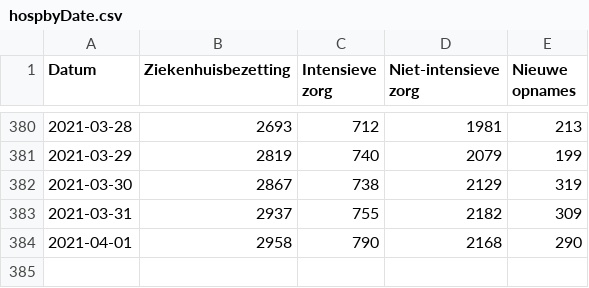
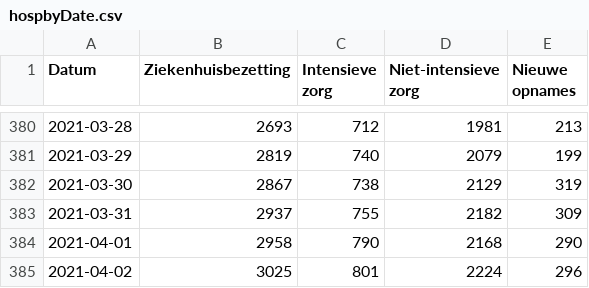
Before and after one commit to andystevensss/corona-data, a CSV file: hosp/hospbyDate.csv, drawn as a sheet; only a part is shown, gaps mark what is left out; the diff names each change by its address in the sheet, - before the commit and + after, or states it on an @@ line.

Commit message:
automatic update

```diff
--- a/hosp/hospbyDate.csv
+++ b/hosp/hospbyDate.csv
+row 385: 2021-04-02 | 3025 | 801 | 2224 | 296
```
